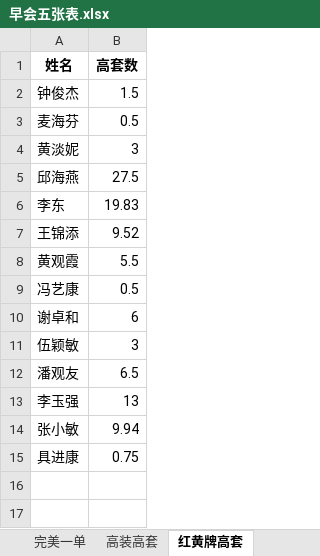
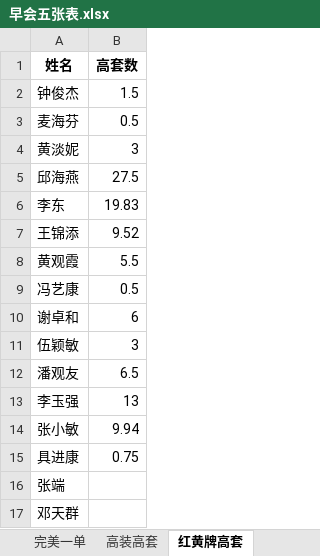
Before and after one commit to sklmth/morning_report, an Excel workbook: assets/早会五张表.xlsx, sheet 红黄牌高套, drawn as a sheet; values as stored, in another font and other column widths than the file's, no borders; the diff names each change by its address in the sheet, - before the commit and + after, or states it on an @@ line.

```diff
--- a/assets/早会五张表.xlsx (sheet 红黄牌高套)
+++ b/assets/早会五张表.xlsx (sheet 红黄牌高套)
+row 16: 张端
+row 17: 邓天群
```
Also changed, not shown: sheet 模板1, sheet 交付高装, sheet 全光组网, sheet 激励, sheet 高套, sheet 完美一单, other sheet tabs, formulas that keep their value, 3 other files.
